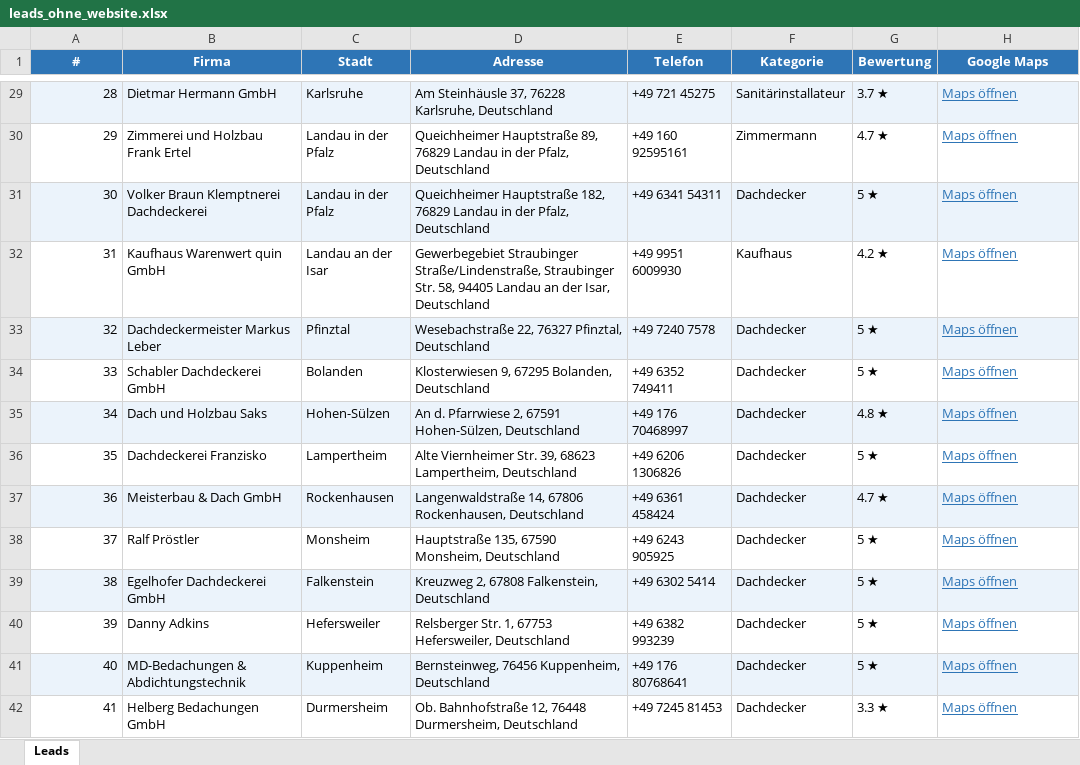
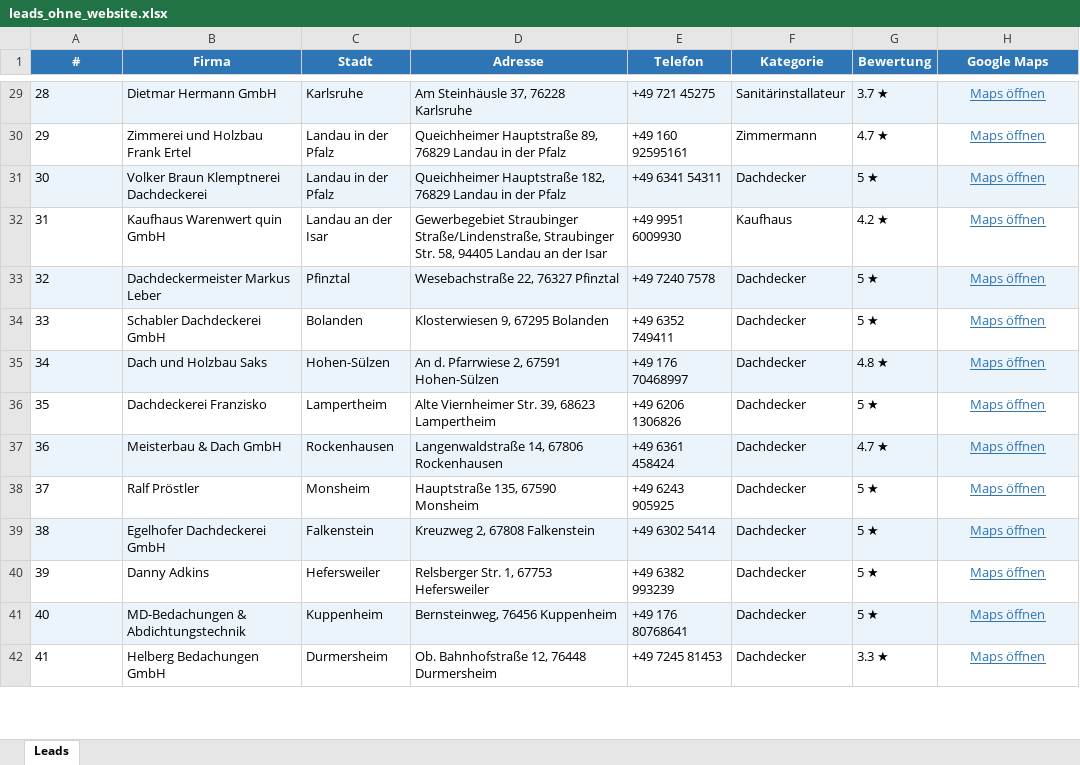
Before and after one commit to fernandohener88-star/boosg, an Excel workbook: leads_ohne_website.xlsx, sheet Leads, drawn as a sheet; only a part is shown, gaps mark what is left out; values as stored, in another font and other column widths than the file's, no borders; the diff covers the shown part only; the diff names each change by its address in the sheet, - before the commit and + after, or states it on an @@ line.

```diff
--- a/leads_ohne_website.xlsx (sheet Leads)
+++ b/leads_ohne_website.xlsx (sheet Leads)
-A29:A42 alignment: right
+A29:A42 alignment: left
-D29 (Adresse): Am Steinhäusle 37, 76228 Karlsruhe, Deutschland
+D29 (Adresse): Am Steinhäusle 37, 76228 Karlsruhe
-H29:H42 alignment: left
+H29:H42 alignment: center
-D30 (Adresse): …in der Pfalz, Deutschland
+D30 (Adresse): …in der Pfalz
-D31 (Adresse): …in der Pfalz, Deutschland
+D31 (Adresse): …in der Pfalz
-D32 (Adresse): …an der Isar, Deutschland
+D32 (Adresse): …an der Isar
-D33 (Adresse): Wesebachstraße 22, 76327 Pfinztal, Deutschland
+D33 (Adresse): Wesebachstraße 22, 76327 Pfinztal
-D34 (Adresse): Klosterwiesen 9, 67295 Bolanden, Deutschland
+D34 (Adresse): Klosterwiesen 9, 67295 Bolanden
-D35 (Adresse): An d. Pfarrwiese 2, 67591 Hohen-Sülzen, Deutschland
+D35 (Adresse): An d. Pfarrwiese 2, 67591 Hohen-Sülzen
-D36 (Adresse): …39, 68623 Lampertheim, Deutschland
+D36 (Adresse): …39, 68623 Lampertheim
-D37 (Adresse): …14, 67806 Rockenhausen, Deutschland
+D37 (Adresse): …14, 67806 Rockenhausen
-D38 (Adresse): Hauptstraße 135, 67590 Monsheim, Deutschland
+D38 (Adresse): Hauptstraße 135, 67590 Monsheim
-D39 (Adresse): Kreuzweg 2, 67808 Falkenstein, Deutschland
+D39 (Adresse): Kreuzweg 2, 67808 Falkenstein
-D40 (Adresse): Relsberger Str. 1, 67753 Hefersweiler, Deutschland
+D40 (Adresse): Relsberger Str. 1, 67753 Hefersweiler
-D41 (Adresse): Bernsteinweg, 76456 Kuppenheim, Deutschland
+D41 (Adresse): Bernsteinweg, 76456 Kuppenheim
-D42 (Adresse): …12, 76448 Durmersheim, Deutschland
+D42 (Adresse): …12, 76448 Durmersheim
```
Also changed, not shown: 50 edited cells and cell formats elsewhere in this sheet.
